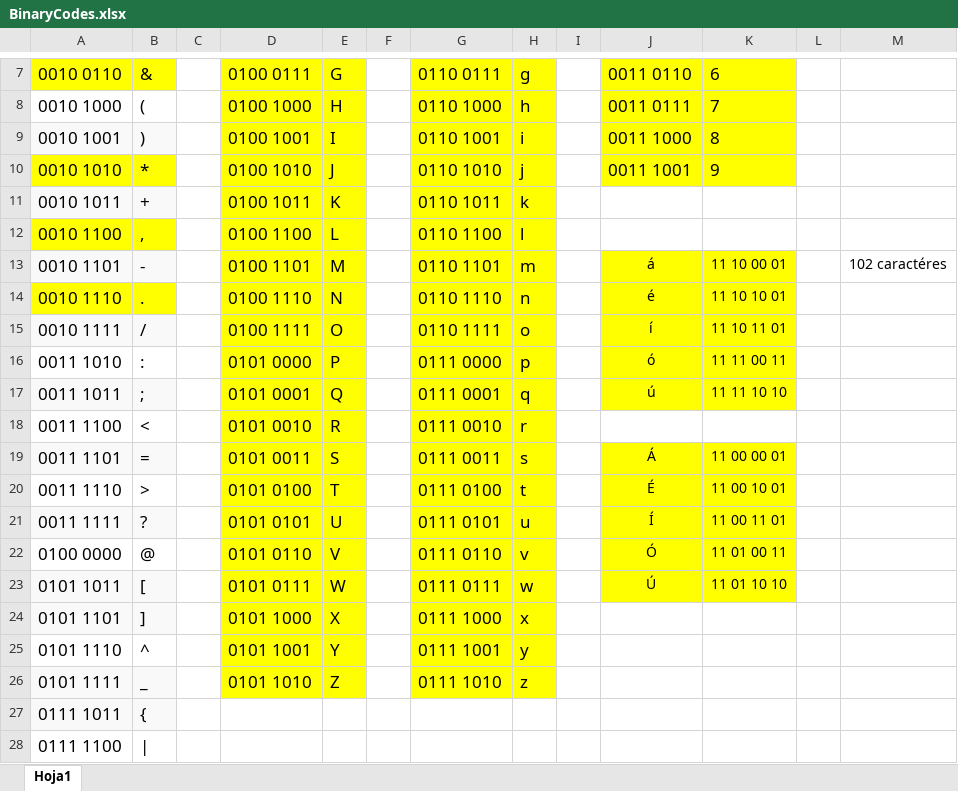
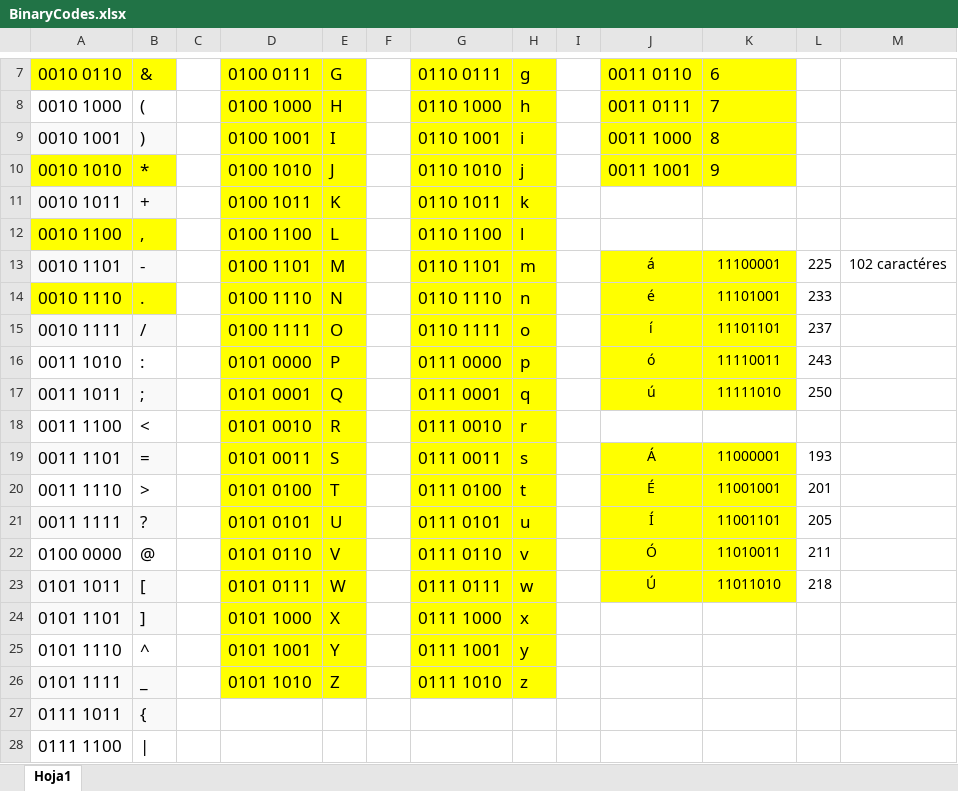
Before and after one commit to JhormanMera/RGBTransmission, an Excel workbook: docs/BinaryCodes.xlsx, sheet Hoja1, drawn as a sheet; only a part is shown, gaps mark what is left out; values as stored, in another font and other column widths than the file's, no borders; the diff names each change by its address in the sheet, - before the commit and + after, or states it on an @@ line.

Commit message:
Binary values added
Characters with tilde are detected as 2 char and therefore are not printable, may generate error.

```diff
--- a/docs/BinaryCodes.xlsx (sheet Hoja1)
+++ b/docs/BinaryCodes.xlsx (sheet Hoja1)
-K13: 11 10 00 01
+K13: 11100001
-L13: (empty)
+L13: 225
-K14: 11 10 10 01
+K14: 11101001
-L14: (empty)
+L14: 233
-K15: 11 10 11 01
+K15: 11101101
-L15: (empty)
+L15: 237
-K16: 11 11 00 11
+K16: 11110011
-L16: (empty)
+L16: 243
-K17: 11 11 10 10
+K17: 11111010
-L17: (empty)
+L17: 250
-K19: 11 00 00 01
+K19: 11000001
-L19: (empty)
+L19: 193
-K20: 11 00 10 01
+K20: 11001001
-L20: (empty)
+L20: 201
-K21: 11 00 11 01
+K21: 11001101
-L21: (empty)
+L21: 205
-K22: 11 01 00 11
+K22: 11010011
-L22: (empty)
+L22: 211
-K23: 11 01 10 10
+K23: 11011010
-L23: (empty)
+L23: 218
```
